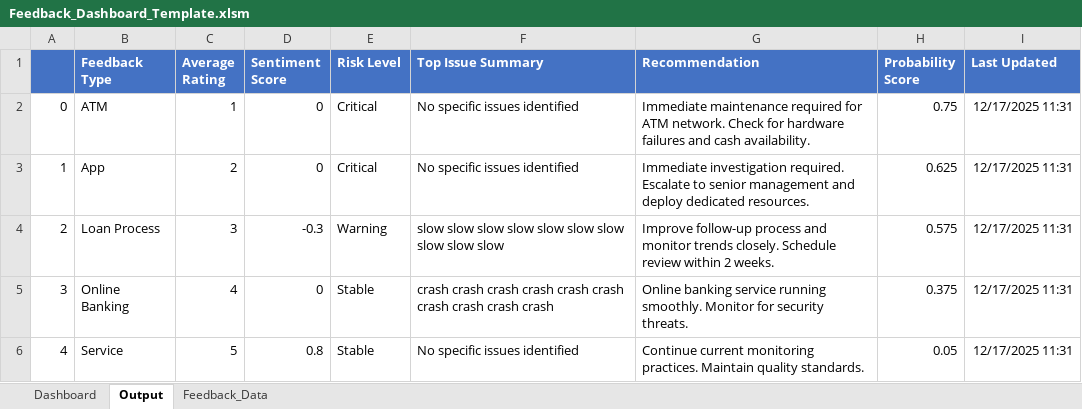
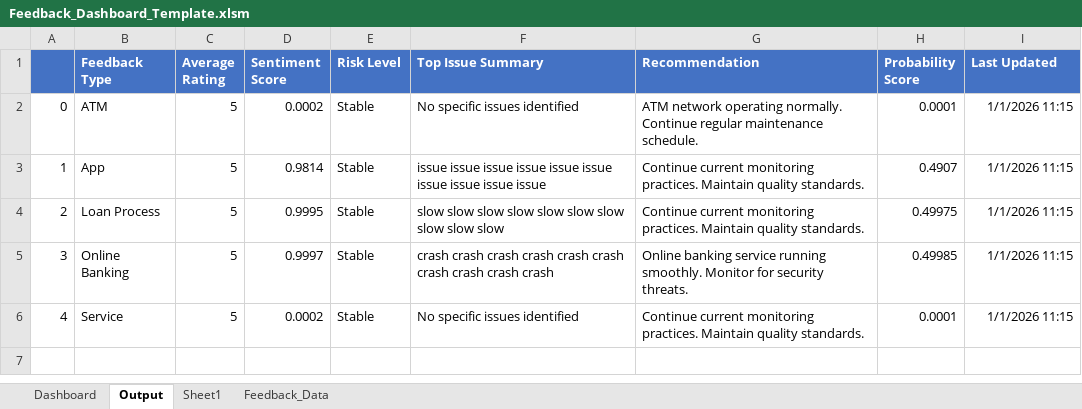
Before and after one commit to AbiProspa/excel-prediction-model, an Excel workbook: prediction_model/data/Feedback_Dashboard_Template.xlsm, sheet Output, drawn as a sheet; values as stored, in another font and other column widths than the file's, no borders; the diff names each change by its address in the sheet, - before the commit and + after, or states it on an @@ line.

Commit message:
feat: Implement initial prediction model with Bayesian probabilities, BERT sentiment analysis, adaptive weights, and risk assessment.

```diff
--- a/prediction_model/data/Feedback_Dashboard_Template.xlsm (sheet Output)
+++ b/prediction_model/data/Feedback_Dashboard_Template.xlsm (sheet Output)
+sheet tab: Sheet1
-C2 (Average Rating): 1
+C2 (Average Rating): 5
-D2 (Sentiment Score): 0
+D2 (Sentiment Score): 0.0002
-E2:E3 (Risk Level): Critical
+E2:E3 (Risk Level): Stable
-G2 (Recommendation): Immediate maintenance required for ATM network. Check for hardware failures and cash availability.
+G2 (Recommendation): ATM network operating normally. Continue regular maintenance schedule.
-H2 (Probability Score): 0.75
+H2 (Probability Score): 0.0001
-I2:I6 (Last Updated): 12/17/2025 11:31
+I2:I6 (Last Updated): 1/1/2026 11:15
-C3 (Average Rating): 2
+C3 (Average Rating): 5
-D3 (Sentiment Score): 0
+D3 (Sentiment Score): 0.9814
-F3 (Top Issue Summary): No specific issues identified
+F3 (Top Issue Summary): issue issue issue issue issue issue issue issue issue issue
-G3 (Recommendation): Immediate investigation required. Escalate to senior management and deploy dedicated resources.
+G3 (Recommendation): Continue current monitoring practices. Maintain quality standards.
-H3 (Probability Score): 0.625
+H3 (Probability Score): 0.4907
-C4 (Average Rating): 3
+C4 (Average Rating): 5
-D4 (Sentiment Score): -0.3
+D4 (Sentiment Score): 0.9995
-E4 (Risk Level): Warning
+E4 (Risk Level): Stable
-G4 (Recommendation): Improve follow-up process and monitor trends closely. Schedule review within 2 weeks.
+G4 (Recommendation): Continue current monitoring practices. Maintain quality standards.
-H4 (Probability Score): 0.575
+H4 (Probability Score): 0.49975
-C5 (Average Rating): 4
+C5 (Average Rating): 5
-D5 (Sentiment Score): 0
+D5 (Sentiment Score): 0.9997
-H5 (Probability Score): 0.375
+H5 (Probability Score): 0.49985
-D6 (Sentiment Score): 0.8
+D6 (Sentiment Score): 0.0002
-H6 (Probability Score): 0.05
+H6 (Probability Score): 0.0001
```
Also changed, not shown: sheet Feedback_Data, charts or pictures, 11 other files.
